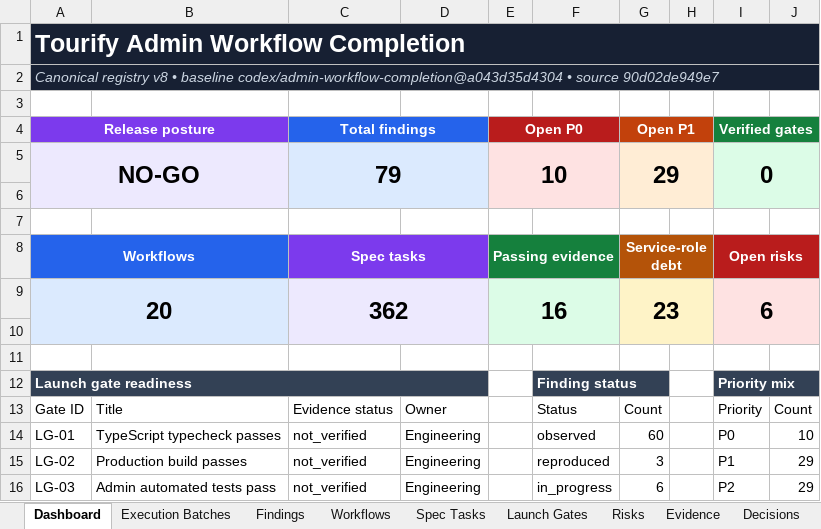
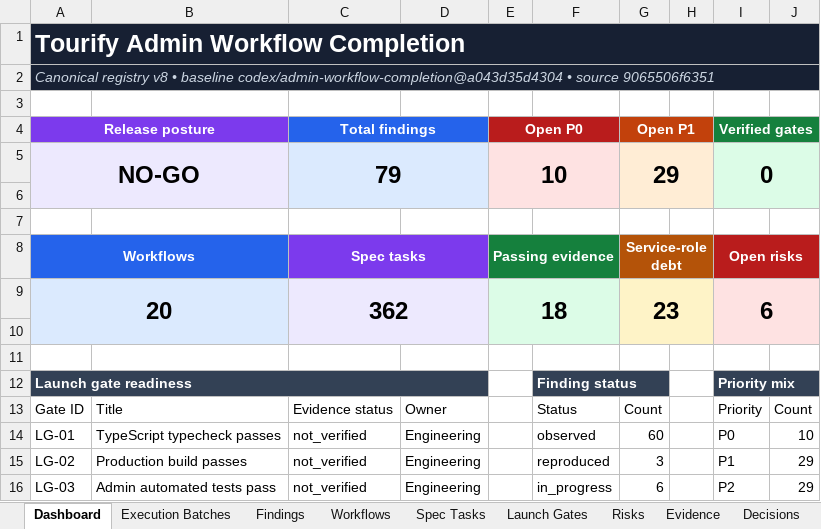
Before and after one commit to KyleQD/Tourify, an Excel workbook: docs/admin-audit/generated/TOURIFY_ADMIN_WORKFLOW_TRACKER.xlsx, sheet Dashboard, drawn as a sheet; only a part is shown; values as stored, in another font and other column widths than the file's, no borders; conditional formats and table styles not drawn; the diff names each change by its address in the sheet, - before the commit and + after, or states it on an @@ line.

```diff
--- a/docs/admin-audit/generated/TOURIFY_ADMIN_WORKFLOW_TRACKER.xlsx (sheet Dashboard)
+++ b/docs/admin-audit/generated/TOURIFY_ADMIN_WORKFLOW_TRACKER.xlsx (sheet Dashboard)
-A2 (Release posture): …• source 90d02de949e7
+A2 (Release posture): …• source 9065506f6351
-E9 (Open P0): 16
+E9 (Open P0): 18
```
Also changed, not shown: sheet Evidence, 22 other files.
